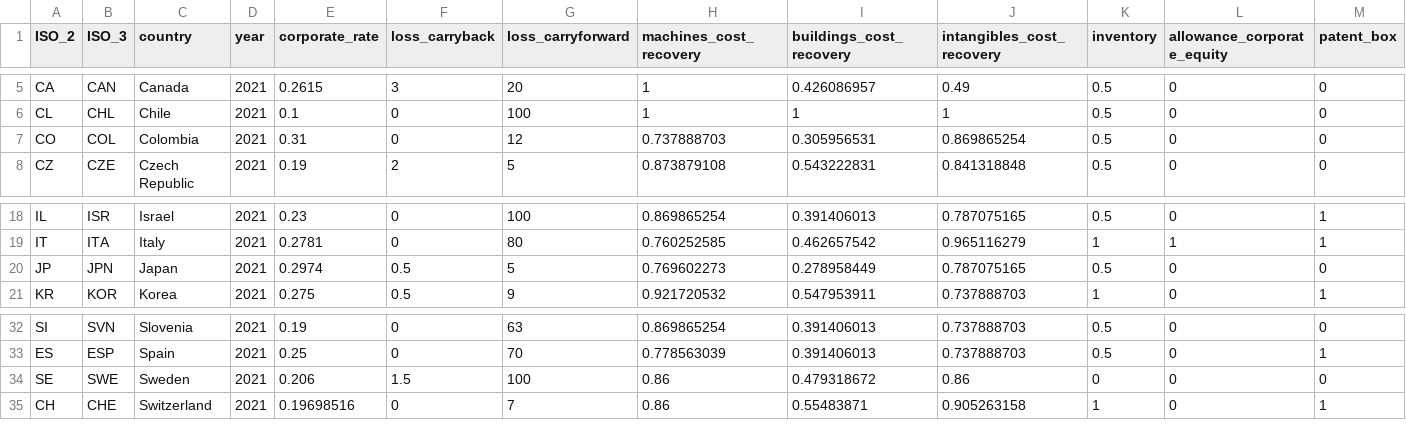
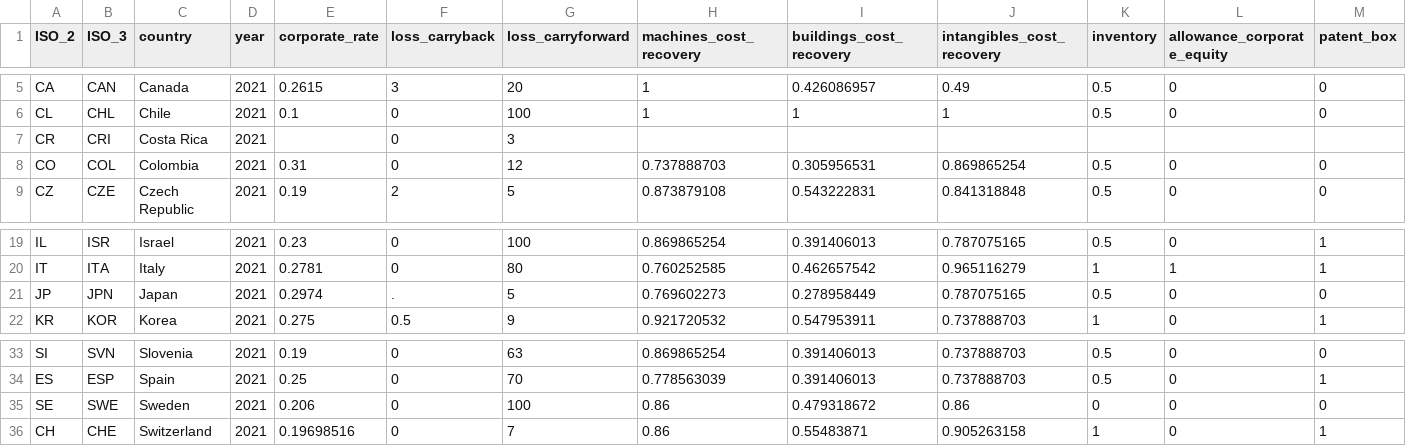
Before and after one commit to TaxFoundation/international-tax-competitiveness-index, a CSV file: source_data/index_data_2021.csv, drawn as a sheet; only a part is shown, gaps mark what is left out; addresses are those after the commit; rows hold the shown columns only; the diff names each change by its address in the sheet, - before the commit and + after, or states it on an @@ line.

```diff
--- a/source_data/index_data_2021.csv
+++ b/source_data/index_data_2021.csv
+row 7: CR | CRI | Costa Rica | 2021 |  | 0 | 3
-F21 (loss_carryback): 0.5
+F21 (loss_carryback): .
-F35 (loss_carryback): 1.5
+F35 (loss_carryback): 0
```
Also changed, not shown: source_data/index_data_2014.csv, source_data/index_data_2015.csv, 11 other files.
